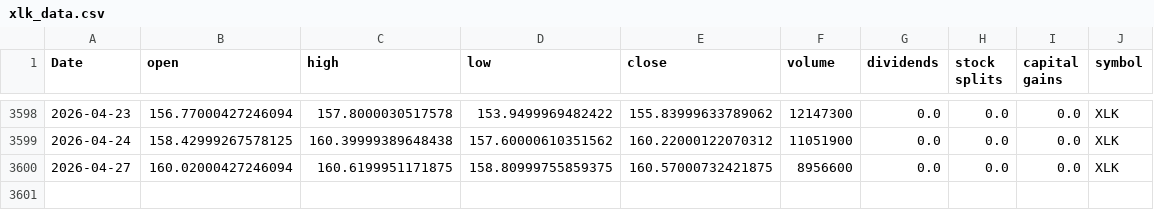
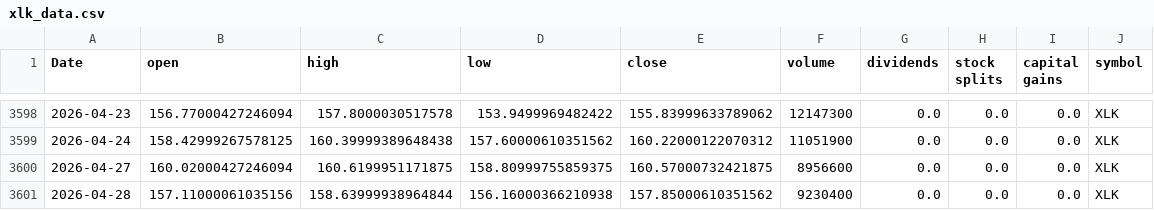
Before and after one commit to Akishai18/SignalM, a CSV file: data/sectors/xlk_data.csv, drawn as a sheet; only a part is shown, gaps mark what is left out; the diff names each change by its address in the sheet, - before the commit and + after, or states it on an @@ line.

```diff
--- a/data/sectors/xlk_data.csv
+++ b/data/sectors/xlk_data.csv
+row 3601: 2026-04-28 | 157.11000061035156 | 158.63999938964844 | 156.16000366210938 | 157.85000610351562 | 9230400 | 0.0 | 0.0 | 0.0 | XLK
```
Also changed, not shown: data/sectors/xle_data.csv, data/sectors/xlf_data.csv, 46 other files.
